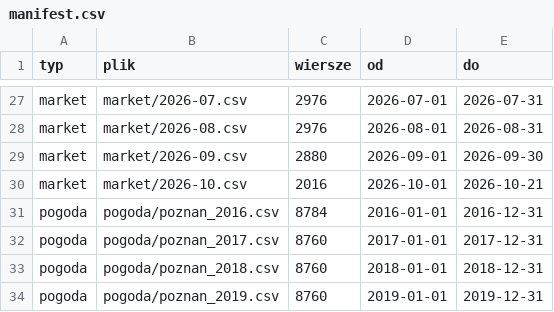
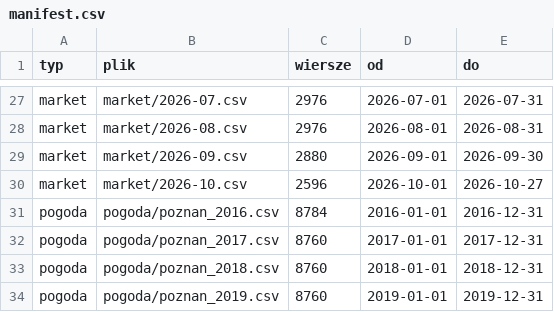
Before and after one commit to Proclever/taryfa-dynamiczna, a CSV file: data/manifest.csv, drawn as a sheet; only a part is shown, gaps mark what is left out.

```diff
--- a/data/manifest.csv
+++ b/data/manifest.csv
@@ -29,3 +29,3 @@ market,market/2026-08.csv,2976,2026-08-01,2026-08-31
 market,market/2026-09.csv,2880,2026-09-01,2026-09-30
-market,market/2026-10.csv,2016,2026-10-01,2026-10-21
+market,market/2026-10.csv,2596,2026-10-01,2026-10-27
 pogoda,pogoda/poznan_2016.csv,8784,2016-01-01,2016-12-31
```
Also changed, not shown: data/aktualizacja.csv, 1 other file.
